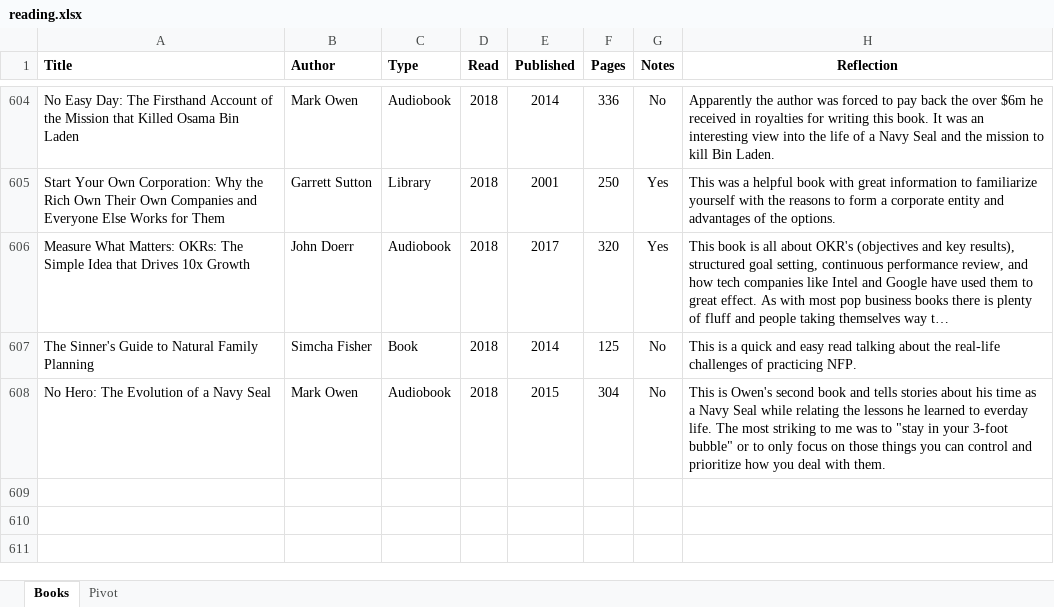
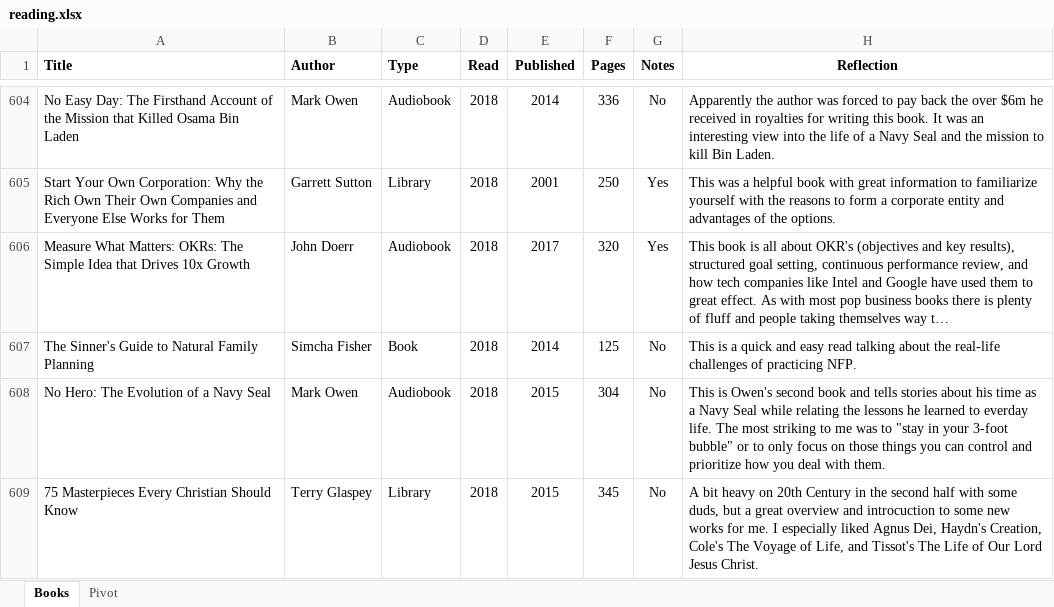
Before and after one commit to mkudija/mkudija.github.io, an Excel workbook: reading/reading.xlsx, sheet Books, drawn as a sheet; only a part is shown, gaps mark what is left out; long unchanged cells end in …; values as stored, in another font and other column widths than the file's, no borders; the diff names each change by its address in the sheet, - before the commit and + after, or states it on an @@ line.

```diff
--- a/reading/reading.xlsx (sheet Books)
+++ b/reading/reading.xlsx (sheet Books)
+row 609: 75 Masterpieces Every Christian Should Know | Terry Glaspey | Library | 2018 | 2015 | 345 | No | A bit heavy on 20th Century in the second half with some duds, but a great overview and introcuction to some new works for me. I especially liked Agnus Dei, Haydn's Creation, Cole's The Voyage of Life, and Tissot's The Life of Our Lord Jesus Christ.
```
Also changed, not shown: 3 other files.
